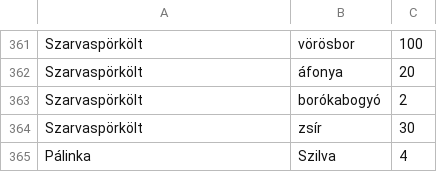
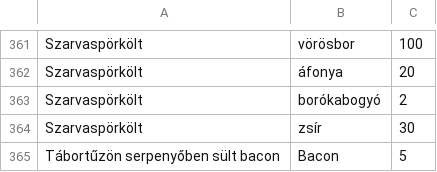
Before and after one commit to Koczka01/Etterem, a CSV file: recept.csv, drawn as a sheet; only a part is shown, gaps mark what is left out; removed rows and columns are numbered as before the commit, all else as after; the diff names each change by its address in the sheet, - before the commit and + after, or states it on an @@ line.

```diff
--- a/recept.csv
+++ b/recept.csv
-row 365: Pálinka | Szilva | 4
+row 365: Tábortűzön serpenyőben sült bacon | Bacon | 5
```
Also changed, not shown: menu.csv, raktar.csv, 4 other files.
